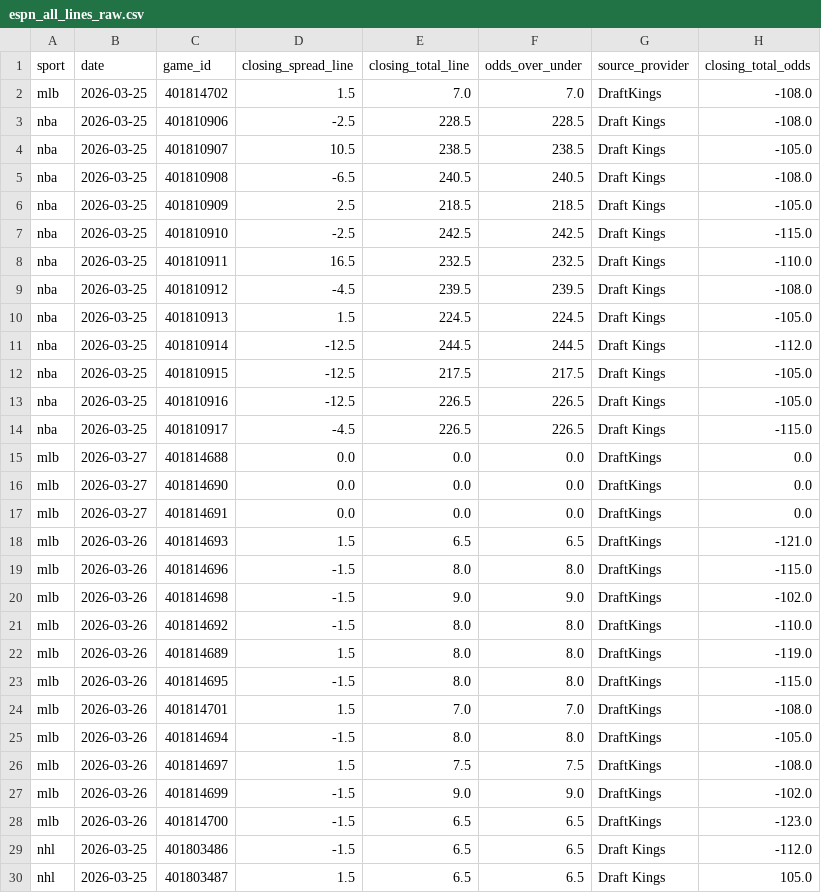
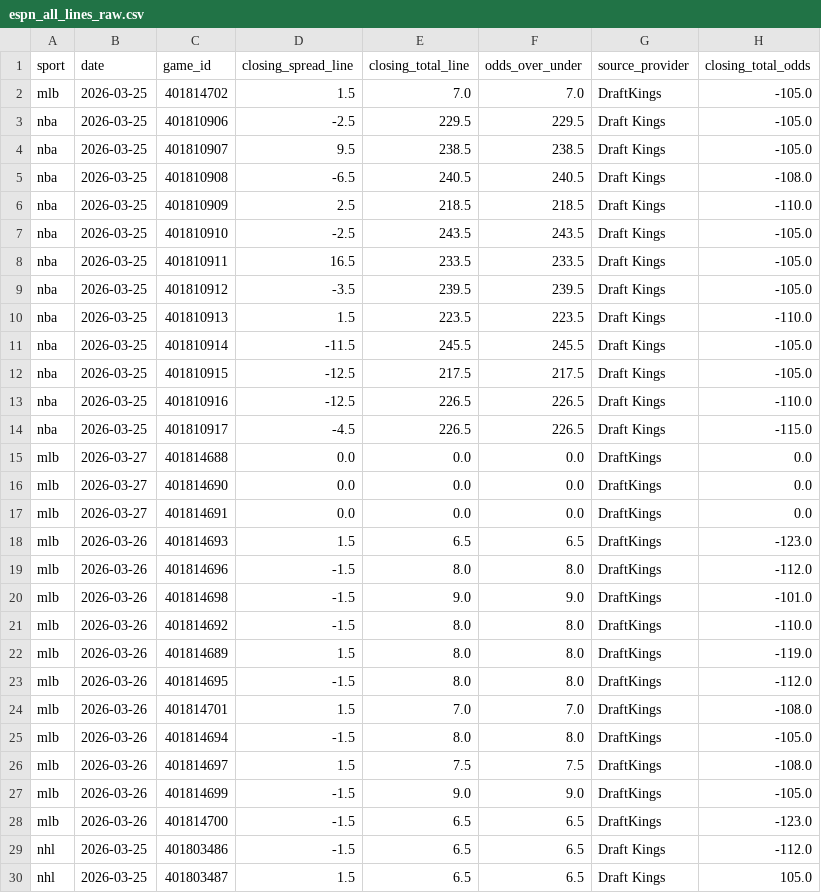
Before and after one commit to emilioandrade0/PickGOLD, a CSV file: src/data/odds_provider/espn_all_lines_raw.csv, drawn as a sheet; only a part is shown; the diff covers the shown part only.

```diff
--- a/src/data/odds_provider/espn_all_lines_raw.csv
+++ b/src/data/odds_provider/espn_all_lines_raw.csv
@@ -1,14 +1,14 @@
 sport,date,game_id,closing_spread_line,closing_total_line,odds_over_under,source_provider,closing_total_odds
-mlb,2026-03-25,401814702,1.5,7.0,7.0,DraftKings,-108.0
-nba,2026-03-25,401810906,-2.5,228.5,228.5,Draft Kings,-108.0
-nba,2026-03-25,401810907,10.5,238.5,238.5,Draft Kings,-105.0
+mlb,2026-03-25,401814702,1.5,7.0,7.0,DraftKings,-105.0
+nba,2026-03-25,401810906,-2.5,229.5,229.5,Draft Kings,-105.0
+nba,2026-03-25,401810907,9.5,238.5,238.5,Draft Kings,-105.0
 nba,2026-03-25,401810908,-6.5,240.5,240.5,Draft Kings,-108.0
-nba,2026-03-25,401810909,2.5,218.5,218.5,Draft Kings,-105.0
-nba,2026-03-25,401810910,-2.5,242.5,242.5,Draft Kings,-115.0
-nba,2026-03-25,401810911,16.5,232.5,232.5,Draft Kings,-110.0
-nba,2026-03-25,401810912,-4.5,239.5,239.5,Draft Kings,-108.0
-nba,2026-03-25,401810913,1.5,224.5,224.5,Draft Kings,-105.0
-nba,2026-03-25,401810914,-12.5,244.5,244.5,Draft Kings,-112.0
+nba,2026-03-25,401810909,2.5,218.5,218.5,Draft Kings,-110.0
+nba,2026-03-25,401810910,-2.5,243.5,243.5,Draft Kings,-105.0
+nba,2026-03-25,401810911,16.5,233.5,233.5,Draft Kings,-105.0
+nba,2026-03-25,401810912,-3.5,239.5,239.5,Draft Kings,-105.0
+nba,2026-03-25,401810913,1.5,223.5,223.5,Draft Kings,-110.0
+nba,2026-03-25,401810914,-11.5,245.5,245.5,Draft Kings,-105.0
 nba,2026-03-25,401810915,-12.5,217.5,217.5,Draft Kings,-105.0
-nba,2026-03-25,401810916,-12.5,226.5,226.5,Draft Kings,-105.0
+nba,2026-03-25,401810916,-12.5,226.5,226.5,Draft Kings,-110.0
 nba,2026-03-25,401810917,-4.5,226.5,226.5,Draft Kings,-115.0
@@ -17,8 +17,8 @@ mlb,2026-03-27,401814690,0.0,0.0,0.0,DraftKings,0.0
 mlb,2026-03-27,401814691,0.0,0.0,0.0,DraftKings,0.0
-mlb,2026-03-26,401814693,1.5,6.5,6.5,DraftKings,-121.0
-mlb,2026-03-26,401814696,-1.5,8.0,8.0,DraftKings,-115.0
-mlb,2026-03-26,401814698,-1.5,9.0,9.0,DraftKings,-102.0
+mlb,2026-03-26,401814693,1.5,6.5,6.5,DraftKings,-123.0
+mlb,2026-03-26,401814696,-1.5,8.0,8.0,DraftKings,-112.0
+mlb,2026-03-26,401814698,-1.5,9.0,9.0,DraftKings,-101.0
 mlb,2026-03-26,401814692,-1.5,8.0,8.0,DraftKings,-110.0
 mlb,2026-03-26,401814689,1.5,8.0,8.0,DraftKings,-119.0
-mlb,2026-03-26,401814695,-1.5,8.0,8.0,DraftKings,-115.0
+mlb,2026-03-26,401814695,-1.5,8.0,8.0,DraftKings,-112.0
 mlb,2026-03-26,401814701,1.5,7.0,7.0,DraftKings,-108.0
@@ -26,3 +26,3 @@ mlb,2026-03-26,401814694,-1.5,8.0,8.0,DraftKings,-105.0
 mlb,2026-03-26,401814697,1.5,7.5,7.5,DraftKings,-108.0
-mlb,2026-03-26,401814699,-1.5,9.0,9.0,DraftKings,-102.0
+mlb,2026-03-26,401814699,-1.5,9.0,9.0,DraftKings,-105.0
 mlb,2026-03-26,401814700,-1.5,6.5,6.5,DraftKings,-123.0
```
Also changed, not shown: 13 added rows elsewhere in this file, src/data/nhl/raw/nhl_upcoming_schedule.csv, src/data/odds_provider/closing_odds_bulk_entry.csv, 20 other files.
